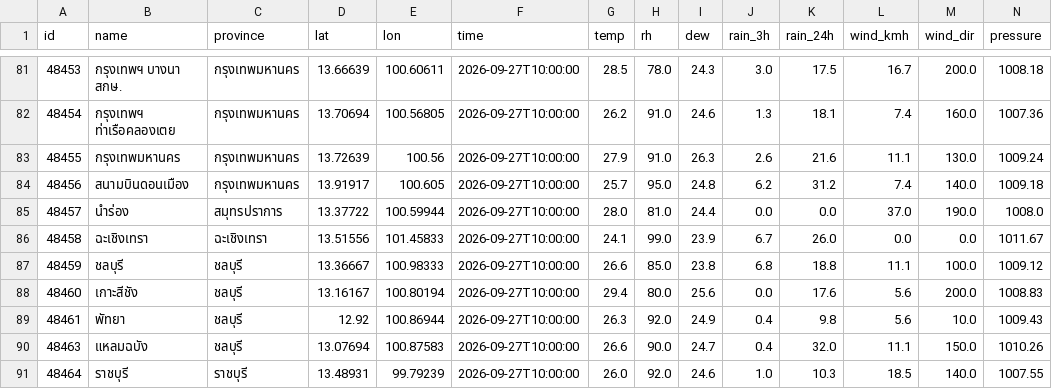
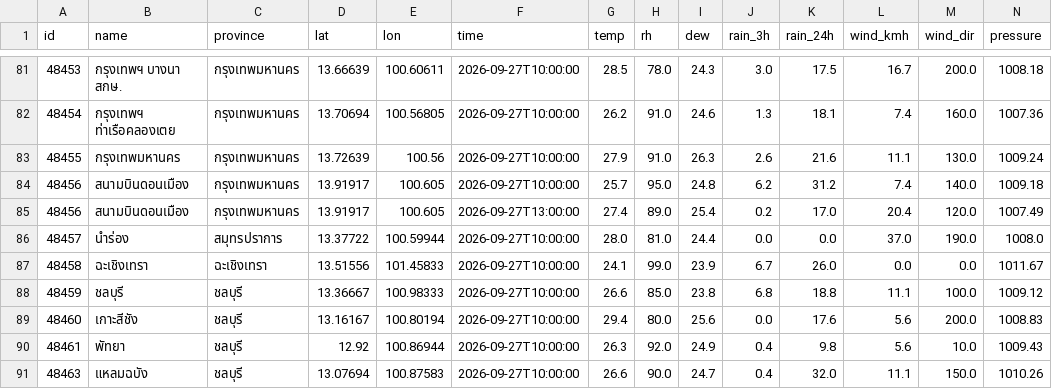
Before and after one commit to Navavit/consolidated-weather, a CSV file: obs/tmd3h/2026-09-27.csv, drawn as a sheet; only a part is shown, gaps mark what is left out; the shorter side is filled out with more unchanged rows; rows hold the shown columns only; the diff names each change by its address in the sheet, - before the commit and + after, or states it on an @@ line.

```diff
--- a/obs/tmd3h/2026-09-27.csv
+++ b/obs/tmd3h/2026-09-27.csv
+row 85: 48456 | สนามบินดอนเมือง | กรุงเทพมหานคร | 13.91917 | 100.605 | 2026-09-27T13:00:00 | 27.4 | 89.0 | 25.4 | 0.2 | 17.0 | 20.4 | 120.0 | 1007.49
```
Also changed, not shown: obs/thaiwater/2026-09-27.csv, 4 other files.
